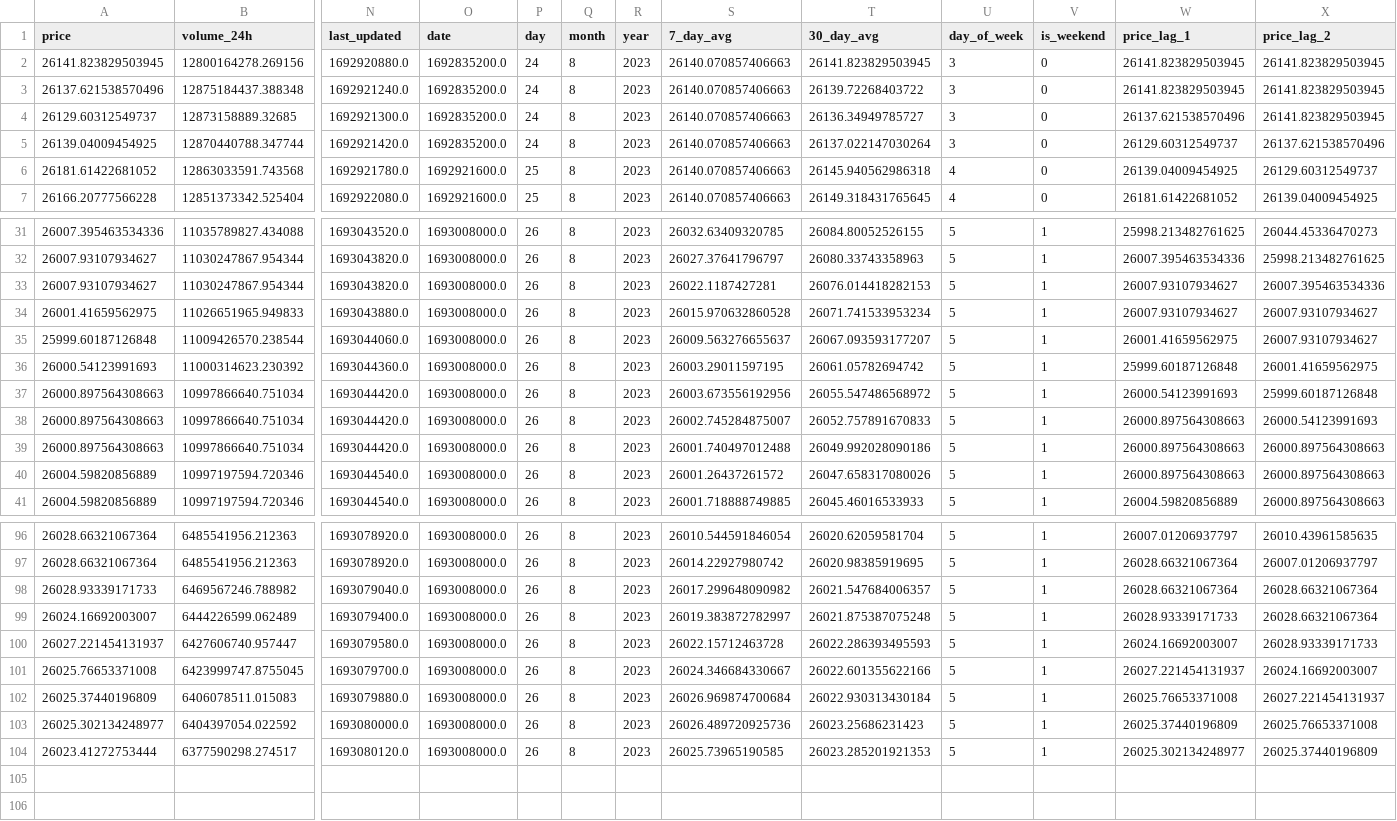
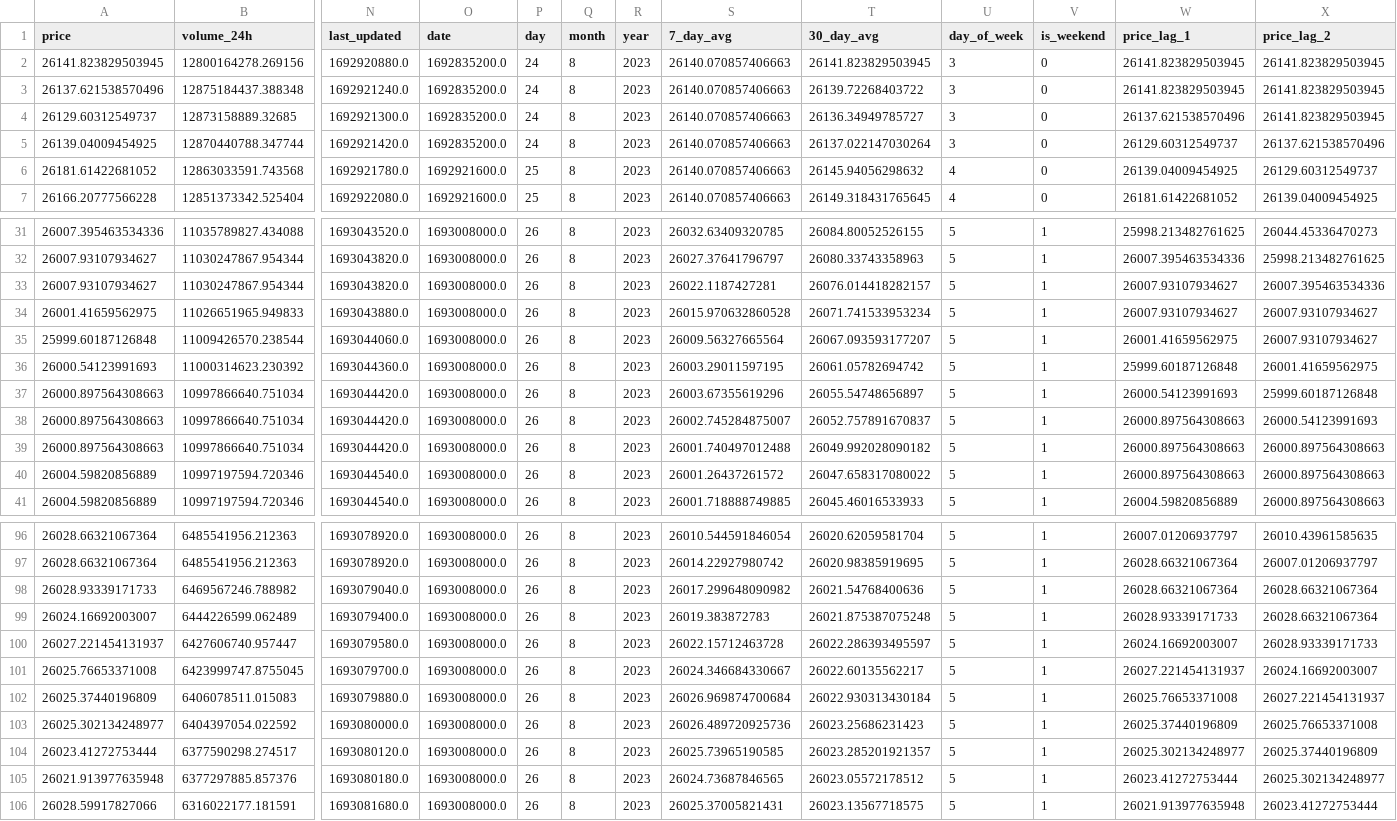
Before and after one commit to rezacr588/crypto-predicting, a CSV file: data/processed/engineered_bitcoin_data.csv, drawn as a sheet; only a part is shown, gaps mark what is left out; rows hold the shown columns only; the diff covers the shown part only; the diff names each change by its address in the sheet, - before the commit and + after, or states it on an @@ line.

```diff
--- a/data/processed/engineered_bitcoin_data.csv
+++ b/data/processed/engineered_bitcoin_data.csv
-T6 (30_day_avg): 26145.940562986318
+T6 (30_day_avg): 26145.94056298632
-T33 (30_day_avg): 26076.014418282153
+T33 (30_day_avg): 26076.014418282157
-S35 (7_day_avg): 26009.563276655637
+S35 (7_day_avg): 26009.56327665564
-S37 (7_day_avg): 26003.673556192956
+S37 (7_day_avg): 26003.67355619296
-T37 (30_day_avg): 26055.547486568972
+T37 (30_day_avg): 26055.54748656897
-T38 (30_day_avg): 26052.757891670833
+T38 (30_day_avg): 26052.757891670837
-T39 (30_day_avg): 26049.992028090186
+T39 (30_day_avg): 26049.992028090182
-T40 (30_day_avg): 26047.658317080026
+T40 (30_day_avg): 26047.658317080022
-T98 (30_day_avg): 26021.547684006357
+T98 (30_day_avg): 26021.54768400636
-S99 (7_day_avg): 26019.383872782997
+S99 (7_day_avg): 26019.383872783
-T100 (30_day_avg): 26022.286393495593
+T100 (30_day_avg): 26022.286393495597
-T101 (30_day_avg): 26022.601355622166
+T101 (30_day_avg): 26022.60135562217
-T104 (30_day_avg): 26023.285201921353
+T104 (30_day_avg): 26023.285201921357
+row 105: 26021.913977635948 | 6377297885.857376 | 1693080180.0 | 1693008000.0 | 26 | 8 | 2023 | 26024.73687846565 | 26023.05572178512 | 5 | 1 | 26023.41272753444 | 26025.302134248977
+row 106: 26028.59917827066 | 6316022177.181591 | 1693081680.0 | 1693008000.0 | 26 | 8 | 2023 | 26025.37005821431 | 26023.13567718575 | 5 | 1 | 26021.913977635948 | 26023.41272753444
```
Also changed, not shown: 17 edited cells elsewhere in this file, data/processed/processed_bitcoin_data.csv, data/raw/bitcoin_data.csv, 3 other files.
